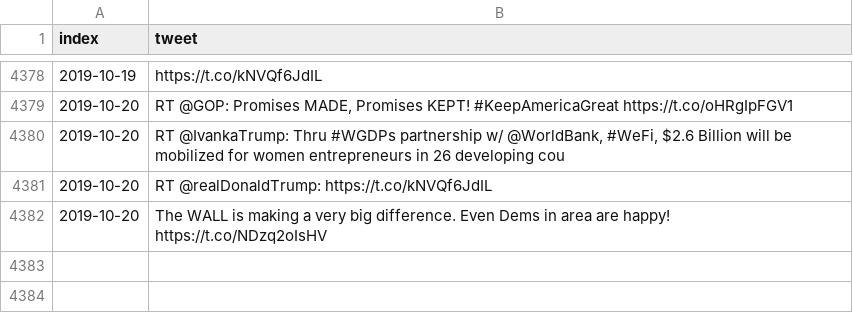
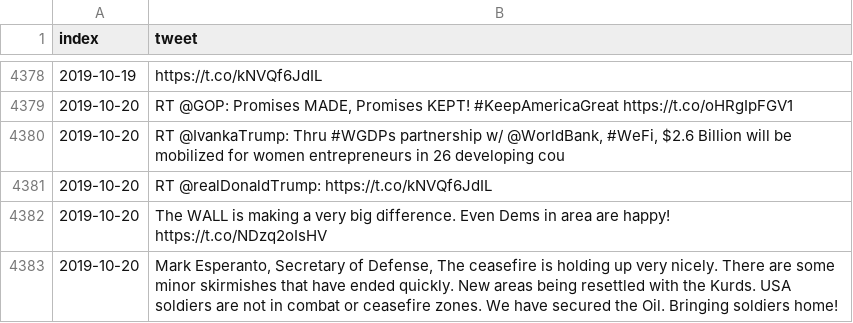
Before and after one commit to freedomtowin/algo-trading, a CSV file: data/trump_tweet_archive.csv, drawn as a sheet; only a part is shown, gaps mark what is left out; the diff names each change by its address in the sheet, - before the commit and + after, or states it on an @@ line.

Commit message:
push tweets

```diff
--- a/data/trump_tweet_archive.csv
+++ b/data/trump_tweet_archive.csv
+row 4383: 2019-10-20 | Mark Esperanto, Secretary of Defense, The ceasefire is holding up very nicely. There are some minor skirmishes that have ended quickly. New areas being resettled with the Kurds. USA soldiers are not in combat or ceasefire zones. We have secured the Oil. Bringing soldiers home!
```
